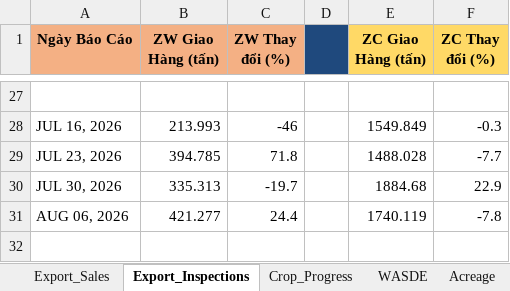
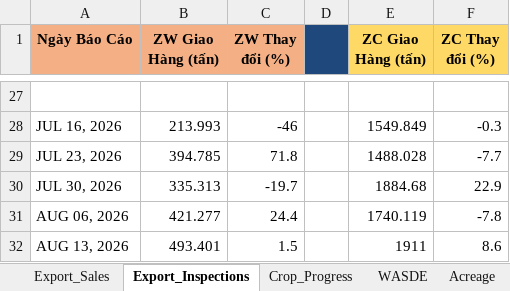
Before and after one commit to Thang-Cbot/dashboard, an Excel workbook: USDA Reports/CBOT_Reports_History.xlsx, sheet Export_Inspections, drawn as a sheet; only a part is shown, gaps mark what is left out; values as stored, in another font and other column widths than the file's, no borders; the diff names each change by its address in the sheet, - before the commit and + after, or states it on an @@ line.

```diff
--- a/USDA Reports/CBOT_Reports_History.xlsx (sheet Export_Inspections)
+++ b/USDA Reports/CBOT_Reports_History.xlsx (sheet Export_Inspections)
+row 32: AUG 13, 2026 | 493.401 | 1.5 |  | 1911 | 8.6
```
Also changed, not shown: sheet Crop_Progress, 24 other files.
